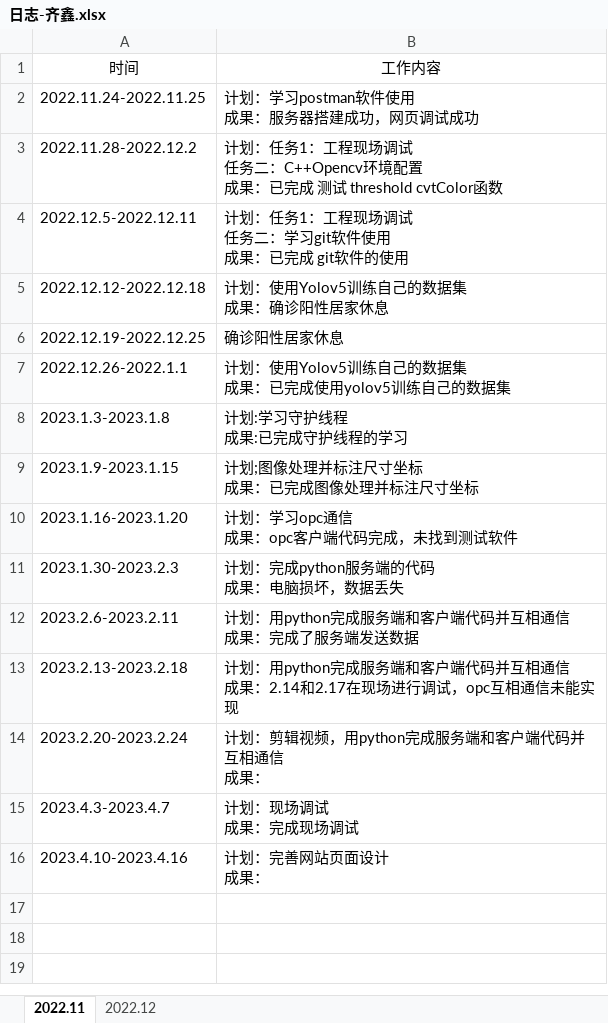
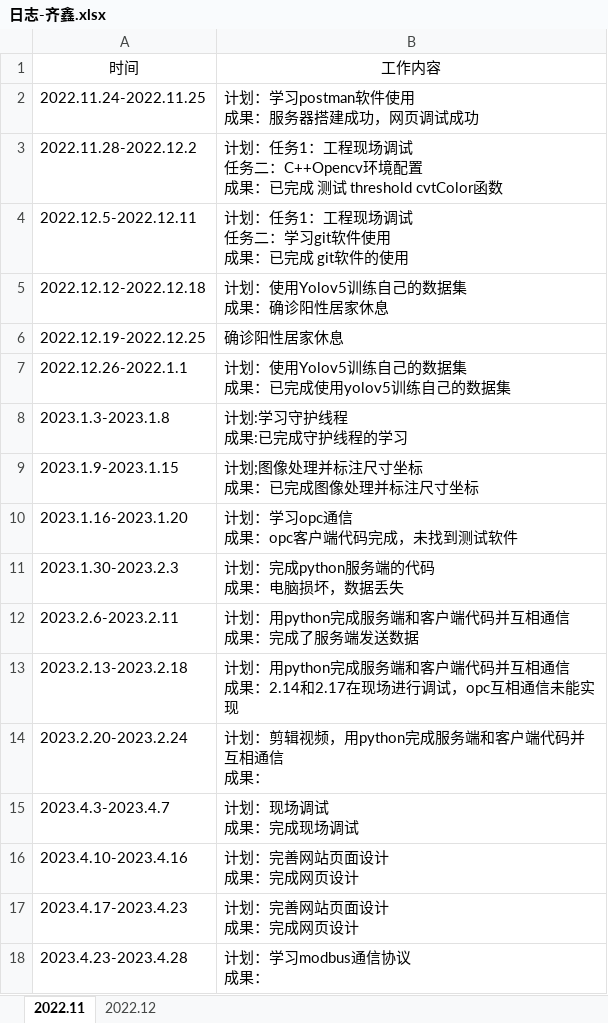
Before and after one commit to qixin12314/testgit, an Excel workbook: 日志-齐鑫.xlsx, sheet 2022.11, drawn as a sheet; values as stored, in another font and other column widths than the file's, no borders; ↵ is a line break in a cell; the diff names each change by its address in the sheet, - before the commit and + after, or states it on an @@ line.

```diff
--- a/日志-齐鑫.xlsx (sheet 2022.11)
+++ b/日志-齐鑫.xlsx (sheet 2022.11)
-B16: 计划：完善网站页面设计 ↵ 成果：
+B16: 计划：完善网站页面设计 ↵ 成果：完成网页设计
+row 17: 2023.4.17-2023.4.23 | 计划：完善网站页面设计 ↵ 成果：完成网页设计
+row 18: 2023.4.23-2023.4.28 | 计划：学习modbus通信协议 ↵ 成果：
```
